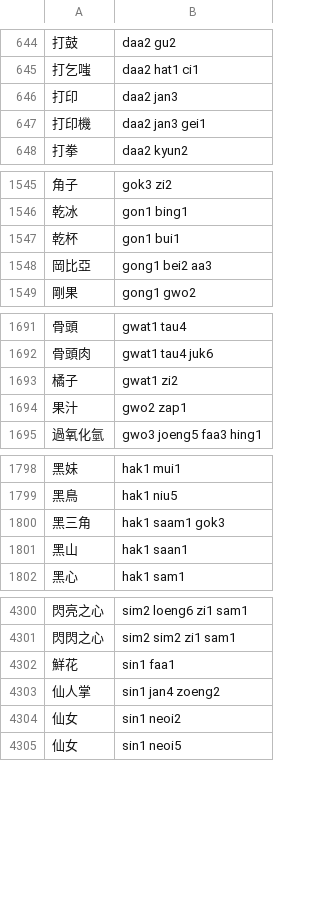
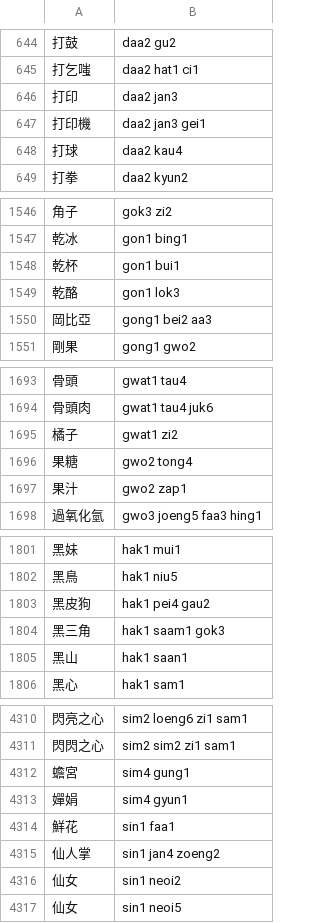
Before and after one commit to bingzheung/emoji-cantonese, a TSV file: output/dict.tsv, drawn as a sheet; only a part is shown, gaps mark what is left out; the diff covers the shown part only.

```diff
--- a/output/dict.tsv
+++ b/output/dict.tsv
@@ -647,2 +647,3 @@
 打印機	daa2 jan3 gei1
+打球	daa2 kau4
 打拳	daa2 kyun2
@@ -1547,2 +1548,3 @@
 乾杯	gon1 bui1
+乾酪	gon1 lok3
 岡比亞	gong1 bei2 aa3
@@ -1693,2 +1695,3 @@
 橘子	gwat1 zi2
+果糖	gwo2 tong4
 果汁	gwo2 zap1
@@ -1799,2 +1802,3 @@
 黑鳥	hak1 niu5
+黑皮狗	hak1 pei4 gau2
 黑三角	hak1 saam1 gok3
@@ -4301,2 +4311,4 @@
 閃閃之心	sim2 sim2 zi1 sam1
+蟾宮	sim4 gung1
+嬋娟	sim4 gyun1
 鮮花	sin1 faa1
```
Also changed, not shown: 12 added rows and 1 removed row elsewhere in this file, 7 other files.
